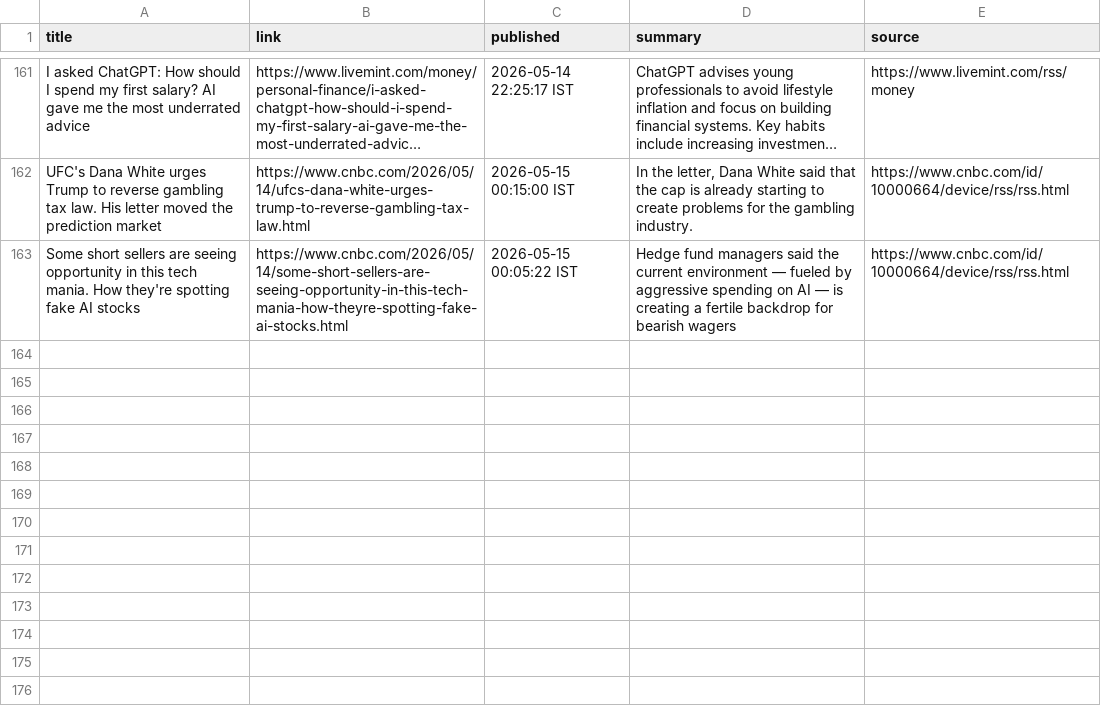
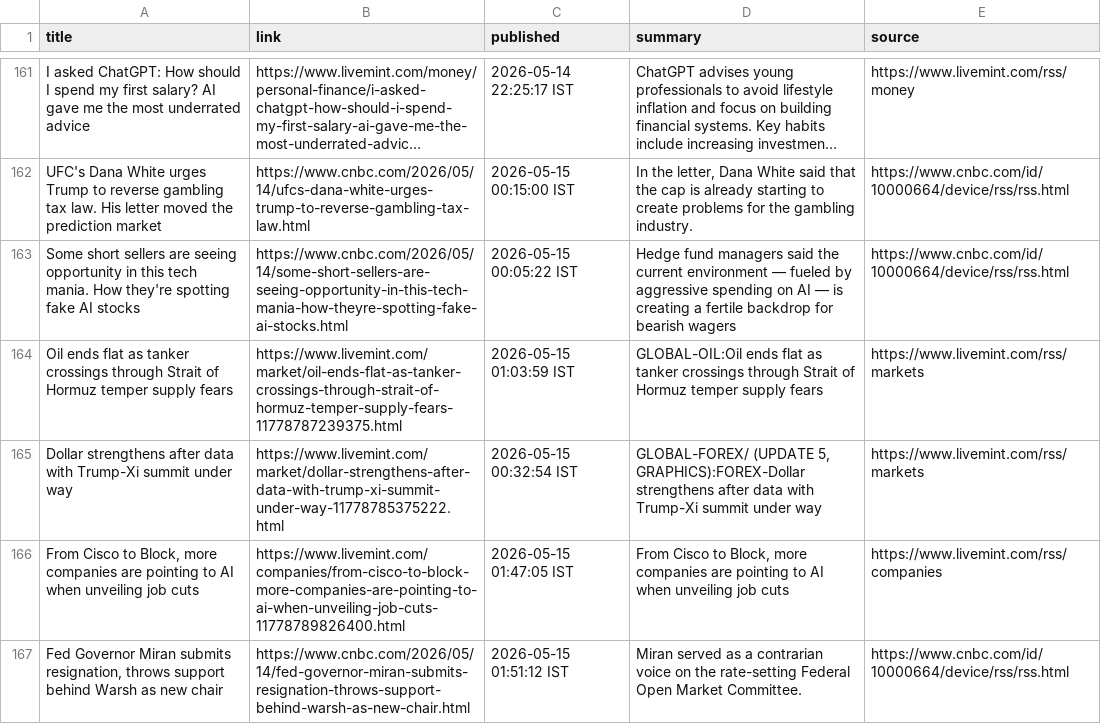
Before and after one commit to aarshrana007/Stock_Analysis, a CSV file: news_data/india_financial_news_2026-05-14.csv, drawn as a sheet; only a part is shown, gaps mark what is left out; long unchanged cells end in ….

```diff
--- a/news_data/india_financial_news_2026-05-14.csv
+++ b/news_data/india_financial_news_2026-05-14.csv
@@ -163 +163,5 @@ UFC's Dana White urges Trump to reverse gambling tax law. His letter moved the p
 Some short sellers are seeing opportunity in this tech mania. How they're spotting fake AI stocks,https://www.cnbc.com/2026/05/14/some-short-sellers-are-seeing-opportunity-in-this-tech-mania-how-theyre-spotting-fake-ai-stocks.html,2026-05-15 00:05:22 IST,Hedge fund managers said the current environment — fueled by aggressive spending on AI — is creating a fertile backdrop for bearish wagers,https://www.cnbc.com/id/10000664/device/rss/rss.html
+Oil ends flat as tanker crossings through Strait of Hormuz temper supply fears,https://www.livemint.com/market/oil-ends-flat-as-tanker-crossings-through-strait-of-hormuz-temper-supply-fears-11778787239375.html,2026-05-15 01:03:59 IST,GLOBAL-OIL:Oil ends flat as tanker crossings through Strait of Hormuz temper supply fears,https://www.livemint.com/rss/markets
+Dollar strengthens after data with Trump-Xi summit under way,https://www.livemint.com/market/dollar-strengthens-after-data-with-trump-xi-summit-under-way-11778785375222.html,2026-05-15 00:32:54 IST,"GLOBAL-FOREX/ (UPDATE 5, GRAPHICS):FOREX-Dollar strengthens after data with Trump-Xi summit under way",https://www.livemint.com/rss/markets
+"From Cisco to Block, more companies are pointing to AI when unveiling job cuts",https://www.livemint.com/companies/from-cisco-to-block-more-companies-are-pointing-to-ai-when-unveiling-job-cuts-11778789826400.html,2026-05-15 01:47:05 IST,"From Cisco to Block, more companies are pointing to AI when unveiling job cuts",https://www.livemint.com/rss/companies
+"Fed Governor Miran submits resignation, throws support behind Warsh as new chair",https://www.cnbc.com/2026/05/14/fed-governor-miran-submits-resignation-throws-support-behind-warsh-as-new-chair.html,2026-05-15 01:51:12 IST,Miran served as a contrarian voice on the rate-setting Federal Open Market Committee.,https://www.cnbc.com/id/10000664/device/rss/rss.html
```
Also changed, not shown: 1 other file.
